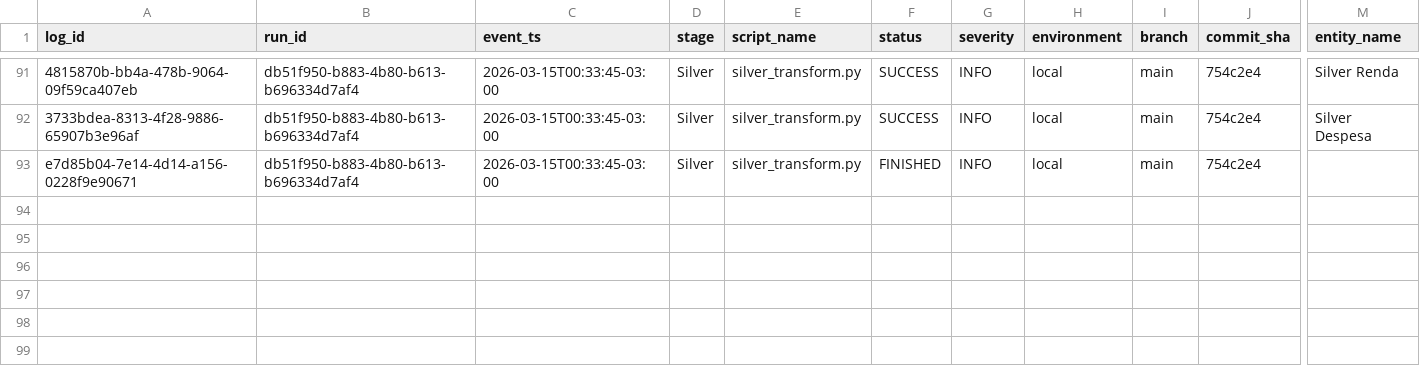
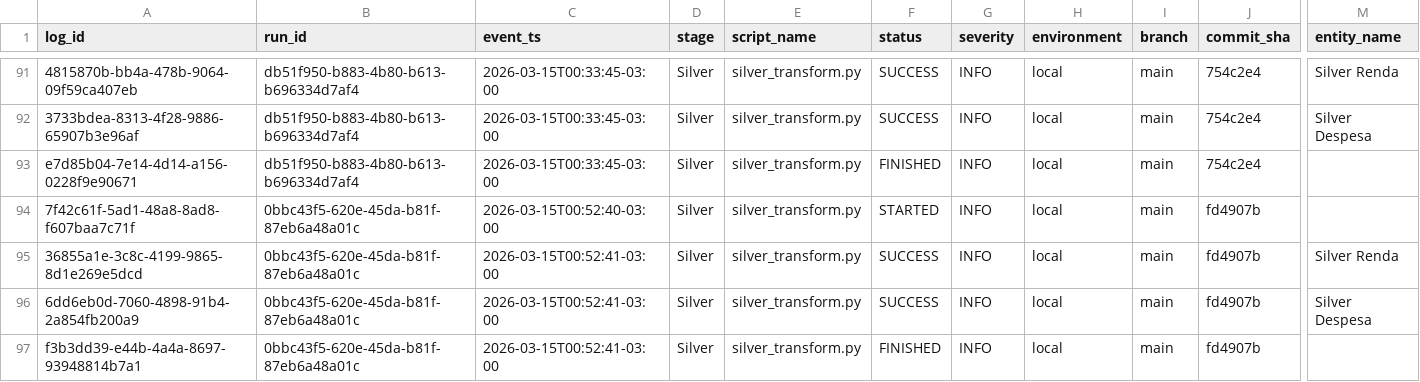
Before and after one commit to LuanChristianSilva/automacao-financeira-medalhao, a CSV file: logs/silver_transform_log.csv, drawn as a sheet; only a part is shown, gaps mark what is left out; rows hold the shown columns only; the diff names each change by its address in the sheet, - before the commit and + after, or states it on an @@ line.

```diff
--- a/logs/silver_transform_log.csv
+++ b/logs/silver_transform_log.csv
+row 94: 7f42c61f-5ad1-48a8-8ad8-f607baa7c71f | 0bbc43f5-620e-45da-b81f-87eb6a48a01c | 2026-03-15T00:52:40-03:00 | Silver | silver_transform.py | STARTED | INFO | local | main | fd4907b
+row 95: 36855a1e-3c8c-4199-9865-8d1e269e5dcd | 0bbc43f5-620e-45da-b81f-87eb6a48a01c | 2026-03-15T00:52:41-03:00 | Silver | silver_transform.py | SUCCESS | INFO | local | main | fd4907b | Silver Renda
+row 96: 6dd6eb0d-7060-4898-91b4-2a854fb200a9 | 0bbc43f5-620e-45da-b81f-87eb6a48a01c | 2026-03-15T00:52:41-03:00 | Silver | silver_transform.py | SUCCESS | INFO | local | main | fd4907b | Silver Despesa
+row 97: f3b3dd39-e44b-4a4a-8697-93948814b7a1 | 0bbc43f5-620e-45da-b81f-87eb6a48a01c | 2026-03-15T00:52:41-03:00 | Silver | silver_transform.py | FINISHED | INFO | local | main | fd4907b
```
Also changed, not shown: logs/gold_indicators_log.csv, 5 other files.
